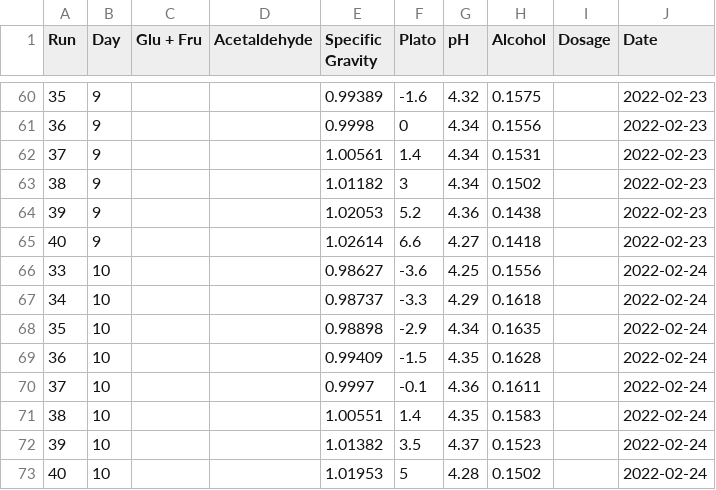
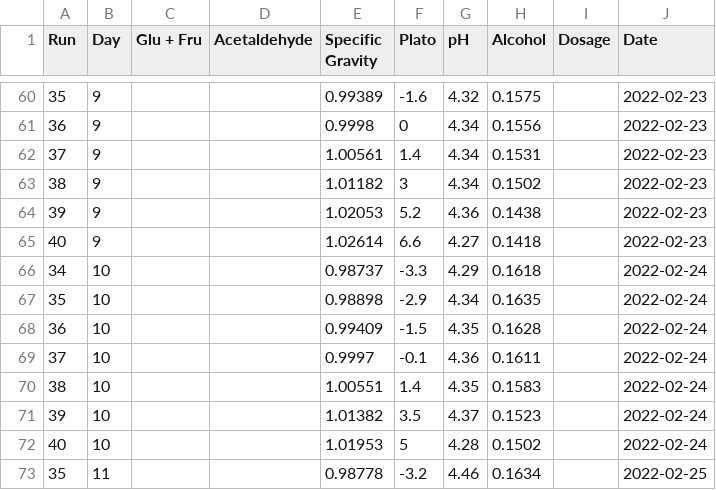
Before and after one commit to danielgusmer/GFC21_003, a CSV file: GFC21_003_Round3.csv, drawn as a sheet; only a part is shown, gaps mark what is left out; the shorter side is filled out with more unchanged rows; the diff names each change by its address in the sheet, - before the commit and + after, or states it on an @@ line.

```diff
--- a/GFC21_003_Round3.csv
+++ b/GFC21_003_Round3.csv
-row 66: 33 | 10 |  |  | 0.98627 | -3.6 | 4.25 | 0.1556 |  | 2022-02-24
```
Also changed, not shown: 6 other files.
